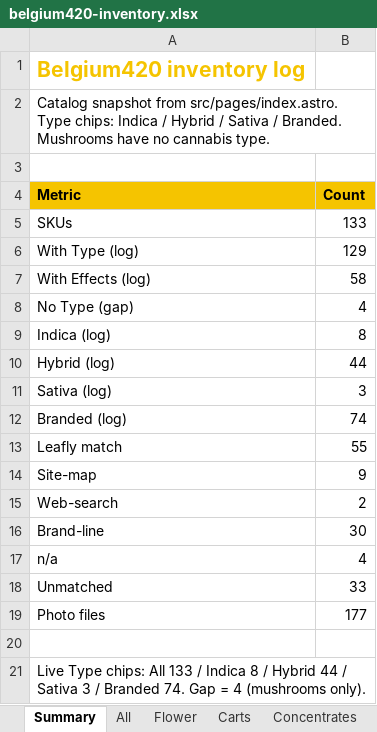
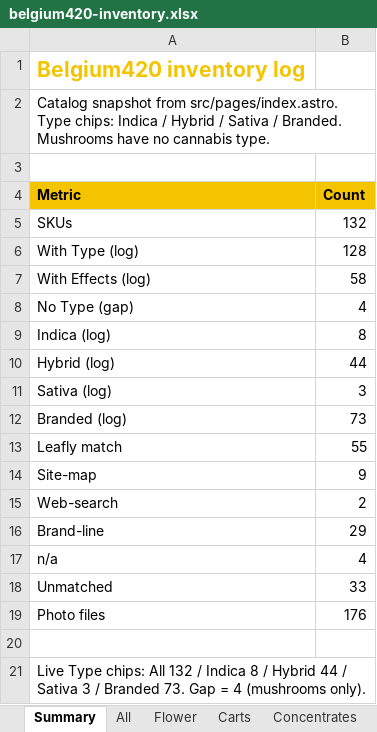
Before and after one commit to ever-oli/belgium420site, an Excel workbook: Inventory/belgium420-inventory.xlsx, sheet Summary, drawn as a sheet; values as stored, in another font and other column widths than the file's, no borders; the diff names each change by its address in the sheet, - before the commit and + after, or states it on an @@ line.

```diff
--- a/Inventory/belgium420-inventory.xlsx (sheet Summary)
+++ b/Inventory/belgium420-inventory.xlsx (sheet Summary)
-B5 (Count): 133
+B5 (Count): 132
-B6 (Count): 129
+B6 (Count): 128
-B12 (Count): 74
+B12 (Count): 73
-B16 (Count): 30
+B16 (Count): 29
-B19 (Count): 177
+B19 (Count): 176
-A21 (Metric): …chips: All 133 / Indica 8 / Hybrid 44 / Sativa 3 / Branded 74. Gap =…
+A21 (Metric): …chips: All 132 / Indica 8 / Hybrid 44 / Sativa 3 / Branded 73. Gap =…
```
Also changed, not shown: sheet Carts, sheet All, sheet Photos, 5 other files.
